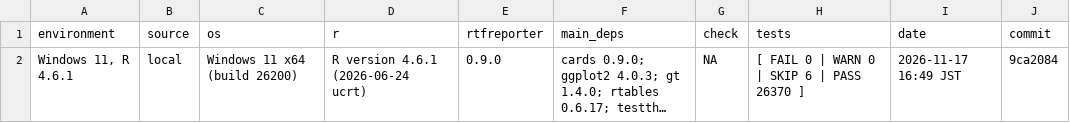
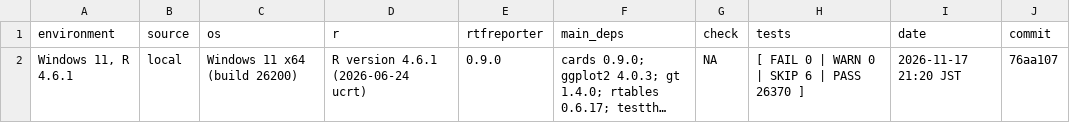
Before and after one commit to ichirio/rtfreporter, a CSV file: validation/env-local/windows-11-r-4.6.1/env.csv, drawn as a sheet; long unchanged cells end in …; the diff names each change by its address in the sheet, - before the commit and + after, or states it on an @@ line.

```diff
--- a/validation/env-local/windows-11-r-4.6.1/env.csv
+++ b/validation/env-local/windows-11-r-4.6.1/env.csv
-I2 (date): 2026-11-17 16:49 JST
+I2 (date): 2026-11-17 21:20 JST
-J2 (commit): 9ca2084
+J2 (commit): 76aa107
```
Also changed, not shown: 2 other files.
